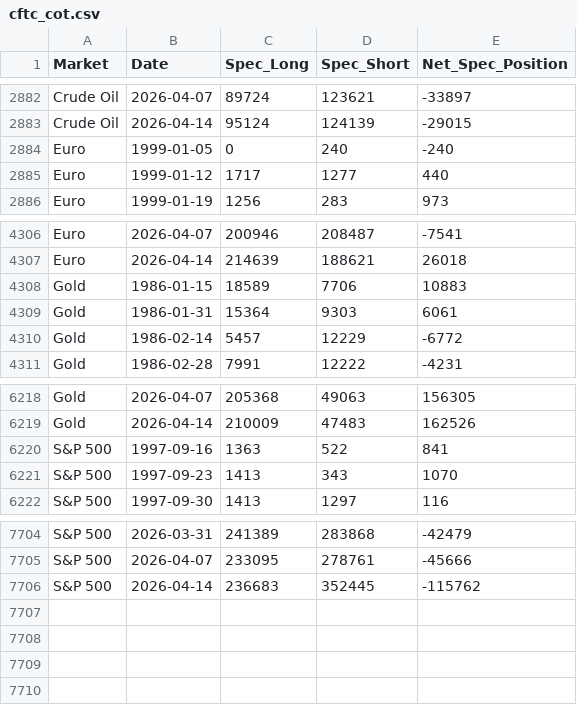
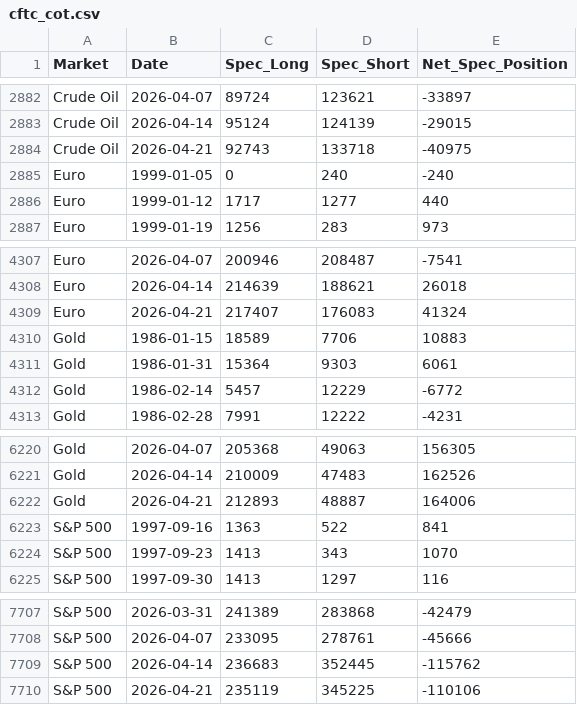
Before and after one commit to rekslee/jiucai, a CSV file: data/cftc_cot.csv, drawn as a sheet; only a part is shown, gaps mark what is left out; the diff names each change by its address in the sheet, - before the commit and + after, or states it on an @@ line.

```diff
--- a/data/cftc_cot.csv
+++ b/data/cftc_cot.csv
+row 2884: Crude Oil | 2026-04-21 | 92743 | 133718 | -40975
+row 4309: Euro | 2026-04-21 | 217407 | 176083 | 41324
+row 6222: Gold | 2026-04-21 | 212893 | 48887 | 164006
+row 7710: S&P 500 | 2026-04-21 | 235119 | 345225 | -110106
```
Also changed, not shown: data/fred_financial.csv, data/oil_gold_ copper.csv.
